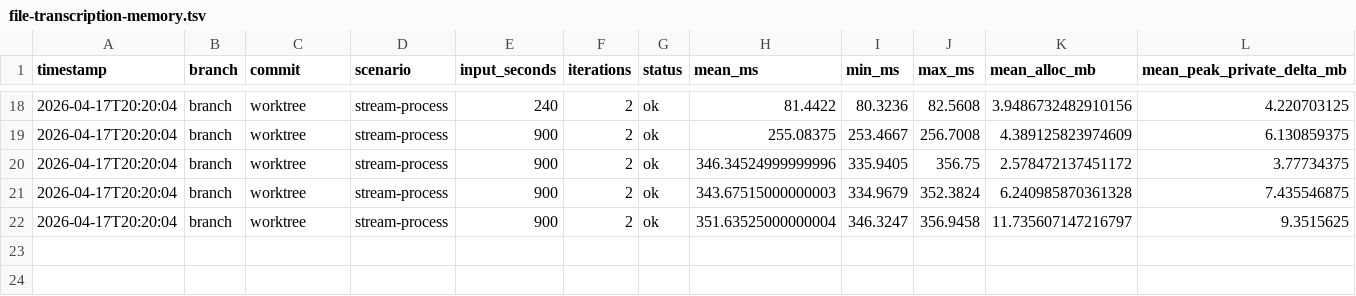
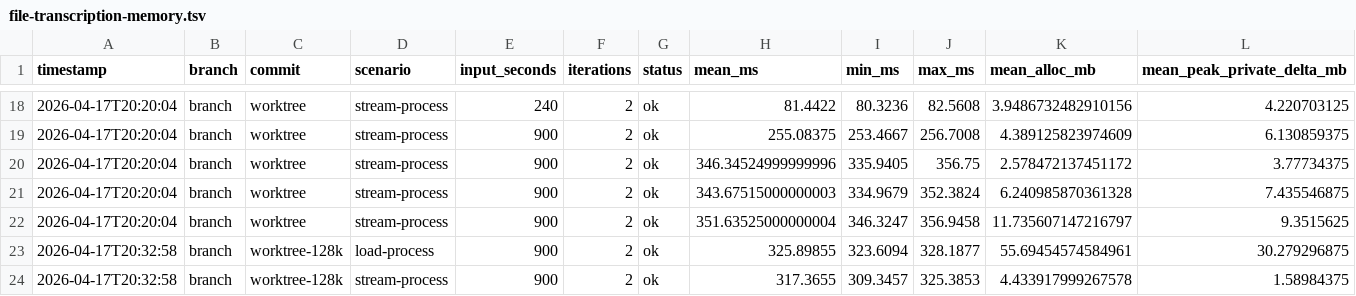
Before and after one commit to LysanderdeJong/typewhisper-win, a TSV file: experiments/results/file-transcription-memory.tsv, drawn as a sheet; only a part is shown, gaps mark what is left out; rows hold the shown columns only; the diff names each change by its address in the sheet, - before the commit and + after, or states it on an @@ line.

Commit message:
perf: release streamed API buffers and extend benchmarks

```diff
--- a/experiments/results/file-transcription-memory.tsv
+++ b/experiments/results/file-transcription-memory.tsv
+row 23: 2026-04-17T20:32:58 | branch | worktree-128k | load-process | 900 | 2 | ok | 325.89855 | 323.6094 | 328.1877 | 55.69454574584961 | 30.279296875
+row 24: 2026-04-17T20:32:58 | branch | worktree-128k | stream-process | 900 | 2 | ok | 317.3655 | 309.3457 | 325.3853 | 4.433917999267578 | 1.58984375
```
Also changed, not shown: 2 other files.
